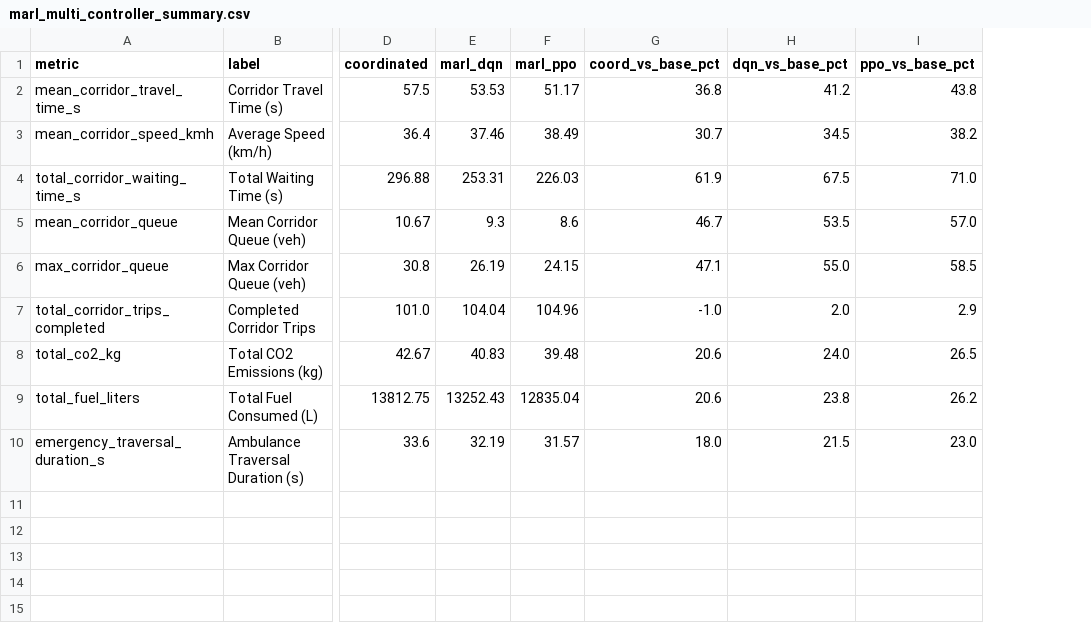
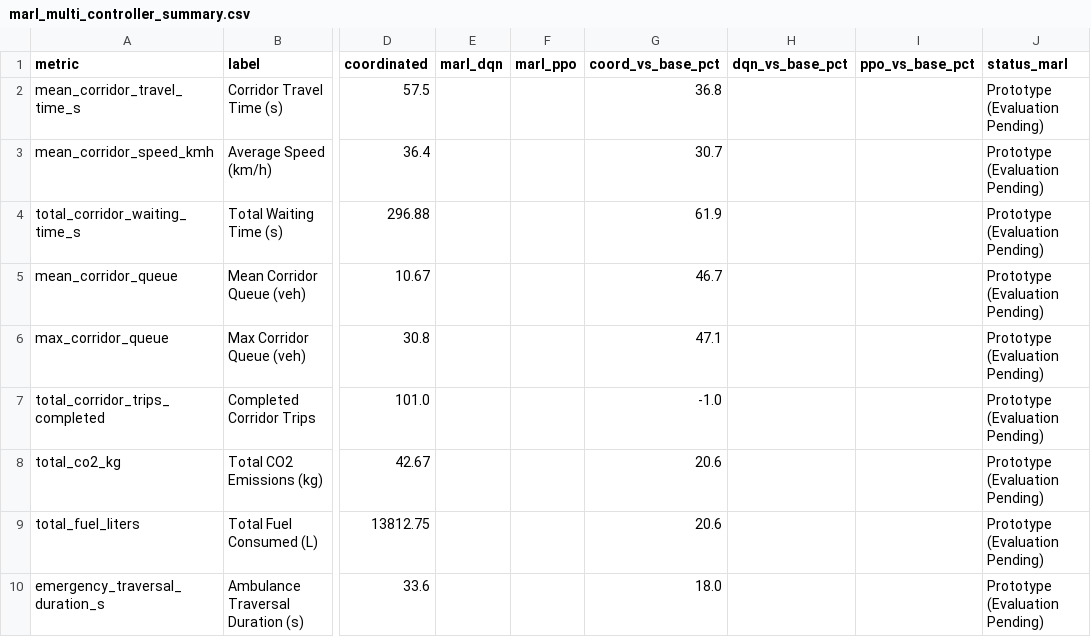
Before and after one commit to snehapriy958/smart-traffic-coordination, a CSV file: outputs/corridor/marl_multi_controller_summary.csv, drawn as a sheet; only a part is shown, gaps mark what is left out; the diff names each change by its address in the sheet, - before the commit and + after, or states it on an @@ line.

```diff
--- a/outputs/corridor/marl_multi_controller_summary.csv
+++ b/outputs/corridor/marl_multi_controller_summary.csv
+column J (status_marl), rows 2-10: all Prototype (Evaluation Pending)
-E2 (marl_dqn): 53.53
+E2 (marl_dqn): (empty)
-F2 (marl_ppo): 51.17
+F2 (marl_ppo): (empty)
-H2 (dqn_vs_base_pct): 41.2
+H2 (dqn_vs_base_pct): (empty)
-I2 (ppo_vs_base_pct): 43.8
+I2 (ppo_vs_base_pct): (empty)
-E3 (marl_dqn): 37.46
+E3 (marl_dqn): (empty)
-F3 (marl_ppo): 38.49
+F3 (marl_ppo): (empty)
-H3 (dqn_vs_base_pct): 34.5
+H3 (dqn_vs_base_pct): (empty)
-I3 (ppo_vs_base_pct): 38.2
+I3 (ppo_vs_base_pct): (empty)
-E4 (marl_dqn): 253.31
+E4 (marl_dqn): (empty)
-F4 (marl_ppo): 226.03
+F4 (marl_ppo): (empty)
-H4 (dqn_vs_base_pct): 67.5
+H4 (dqn_vs_base_pct): (empty)
-I4 (ppo_vs_base_pct): 71.0
+I4 (ppo_vs_base_pct): (empty)
-E5 (marl_dqn): 9.3
+E5 (marl_dqn): (empty)
-F5 (marl_ppo): 8.6
+F5 (marl_ppo): (empty)
-H5 (dqn_vs_base_pct): 53.5
+H5 (dqn_vs_base_pct): (empty)
-I5 (ppo_vs_base_pct): 57.0
+I5 (ppo_vs_base_pct): (empty)
-E6 (marl_dqn): 26.19
+E6 (marl_dqn): (empty)
-F6 (marl_ppo): 24.15
+F6 (marl_ppo): (empty)
-H6 (dqn_vs_base_pct): 55.0
+H6 (dqn_vs_base_pct): (empty)
-I6 (ppo_vs_base_pct): 58.5
+I6 (ppo_vs_base_pct): (empty)
-E7 (marl_dqn): 104.04
+E7 (marl_dqn): (empty)
-F7 (marl_ppo): 104.96
+F7 (marl_ppo): (empty)
-H7 (dqn_vs_base_pct): 2.0
+H7 (dqn_vs_base_pct): (empty)
-I7 (ppo_vs_base_pct): 2.9
+I7 (ppo_vs_base_pct): (empty)
-E8 (marl_dqn): 40.83
+E8 (marl_dqn): (empty)
-F8 (marl_ppo): 39.48
+F8 (marl_ppo): (empty)
-H8 (dqn_vs_base_pct): 24.0
+H8 (dqn_vs_base_pct): (empty)
-I8 (ppo_vs_base_pct): 26.5
+I8 (ppo_vs_base_pct): (empty)
-E9 (marl_dqn): 13252.43
+E9 (marl_dqn): (empty)
-F9 (marl_ppo): 12835.04
+F9 (marl_ppo): (empty)
-H9 (dqn_vs_base_pct): 23.8
+H9 (dqn_vs_base_pct): (empty)
-I9 (ppo_vs_base_pct): 26.2
+I9 (ppo_vs_base_pct): (empty)
-E10 (marl_dqn): 32.19
+E10 (marl_dqn): (empty)
-F10 (marl_ppo): 31.57
+F10 (marl_ppo): (empty)
-H10 (dqn_vs_base_pct): 21.5
+H10 (dqn_vs_base_pct): (empty)
-I10 (ppo_vs_base_pct): 23.0
+I10 (ppo_vs_base_pct): (empty)
```
Also changed, not shown: 15 other files.
